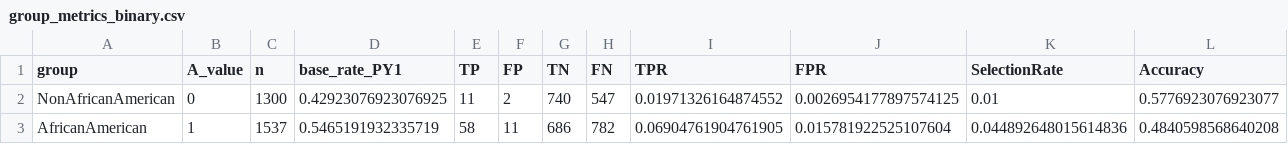
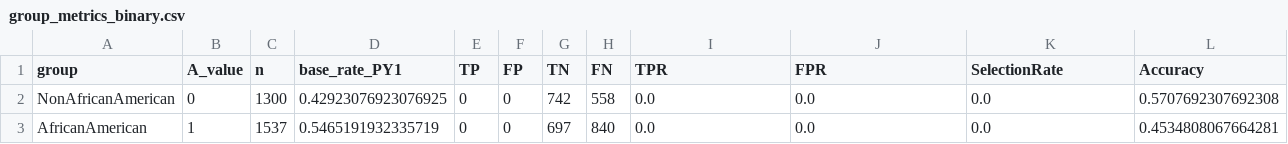
Before and after one commit to michal1010/esl_final_project, a CSV file: centralized_model/centralized_out/group_metrics_binary.csv, drawn as a sheet.

```diff
--- a/centralized_model/centralized_out/group_metrics_binary.csv
+++ b/centralized_model/centralized_out/group_metrics_binary.csv
@@ -1,3 +1,3 @@
 group,A_value,n,base_rate_PY1,TP,FP,TN,FN,TPR,FPR,SelectionRate,Accuracy
-NonAfricanAmerican,0,1300,0.42923076923076925,11,2,740,547,0.01971326164874552,0.0026954177897574125,0.01,0.5776923076923077
-AfricanAmerican,1,1537,0.5465191932335719,58,11,686,782,0.06904761904761905,0.015781922525107604,0.044892648015614836,0.4840598568640208
+NonAfricanAmerican,0,1300,0.42923076923076925,0,0,742,558,0.0,0.0,0.0,0.5707692307692308
+AfricanAmerican,1,1537,0.5465191932335719,0,0,697,840,0.0,0.0,0.0,0.4534808067664281
```
Also changed, not shown: 20 other files.
